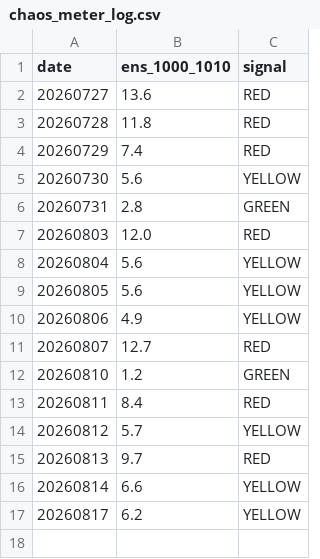
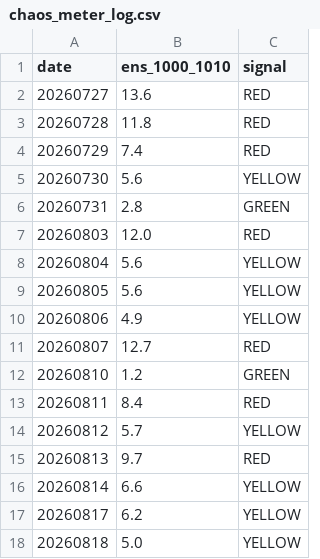
Before and after one commit to kjh950526-create/NQ_Research, a CSV file: chaos_meter_log.csv, drawn as a sheet; the diff names each change by its address in the sheet, - before the commit and + after, or states it on an @@ line.

```diff
--- a/chaos_meter_log.csv
+++ b/chaos_meter_log.csv
+row 18: 20260818 | 5.0 | YELLOW
```
Also changed, not shown: Journal_v3 - journal.csv, 9 other files.
